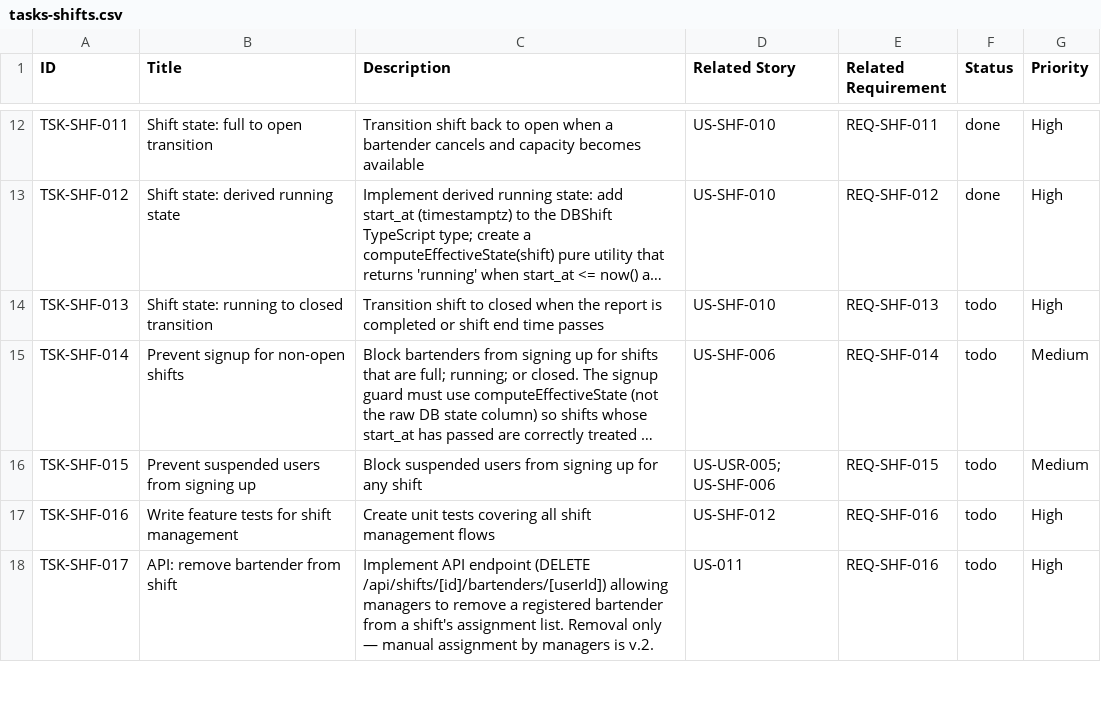
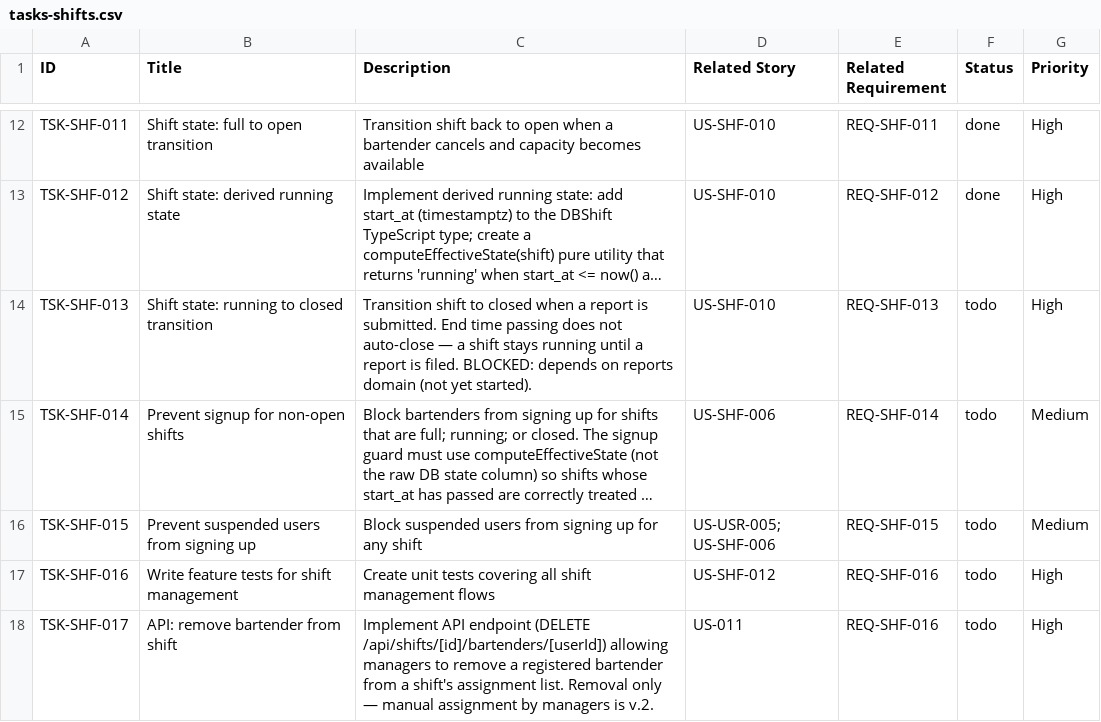
Before and after one commit to mendev/hederochel, a CSV file: docs/tasks/tasks-shifts.csv, drawn as a sheet; only a part is shown, gaps mark what is left out; long unchanged cells end in …; the diff names each change by its address in the sheet, - before the commit and + after, or states it on an @@ line.

```diff
--- a/docs/tasks/tasks-shifts.csv
+++ b/docs/tasks/tasks-shifts.csv
-C14 (Description): …closed when the report is completed or shift end time passes
+C14 (Description): …closed when a report is submitted. End time passing does not auto-close — a shift stays running until a report is filed. BLOCKED: depends on reports domain (not yet started).
```
Also changed, not shown: 7 other files.
